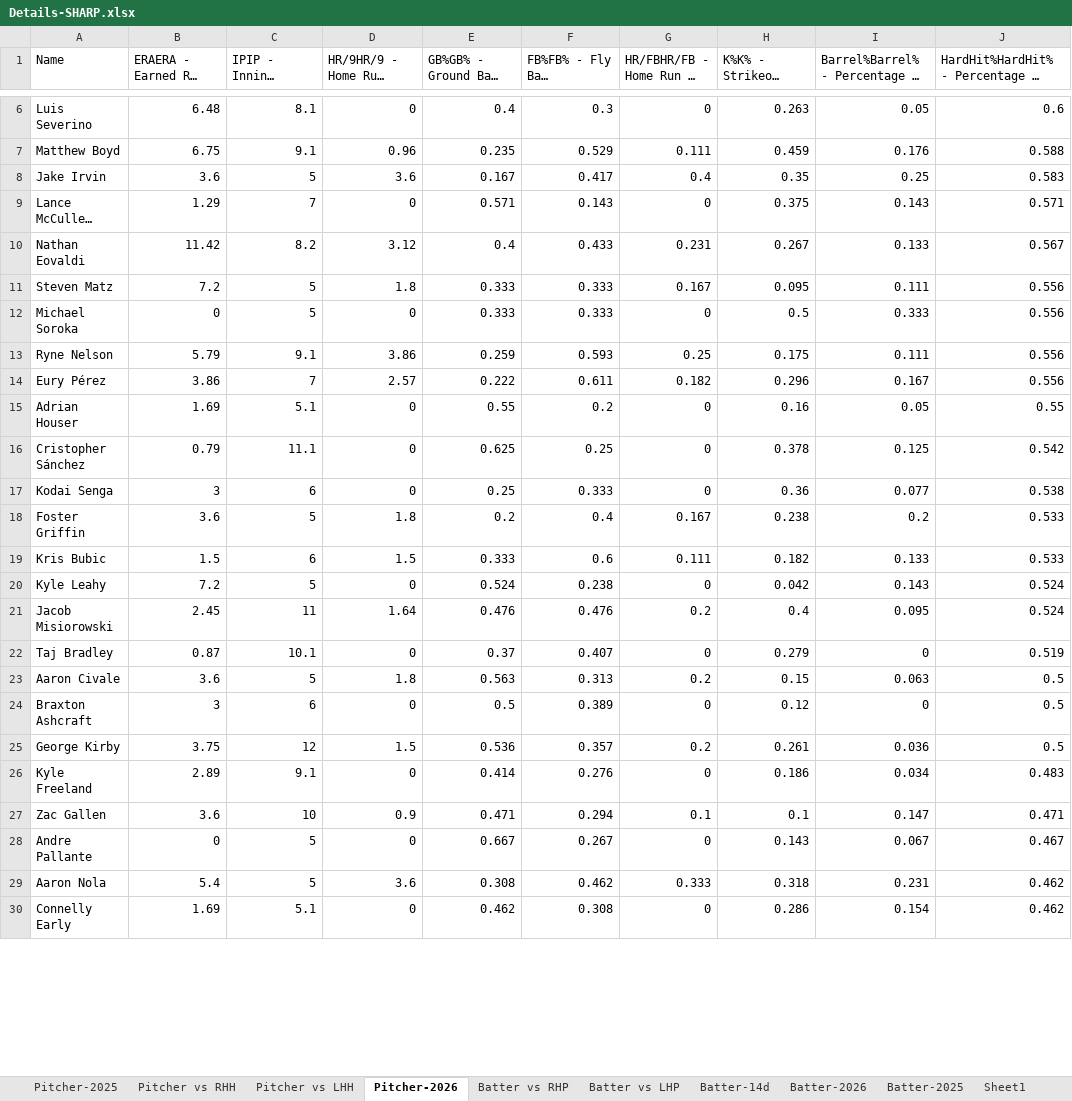
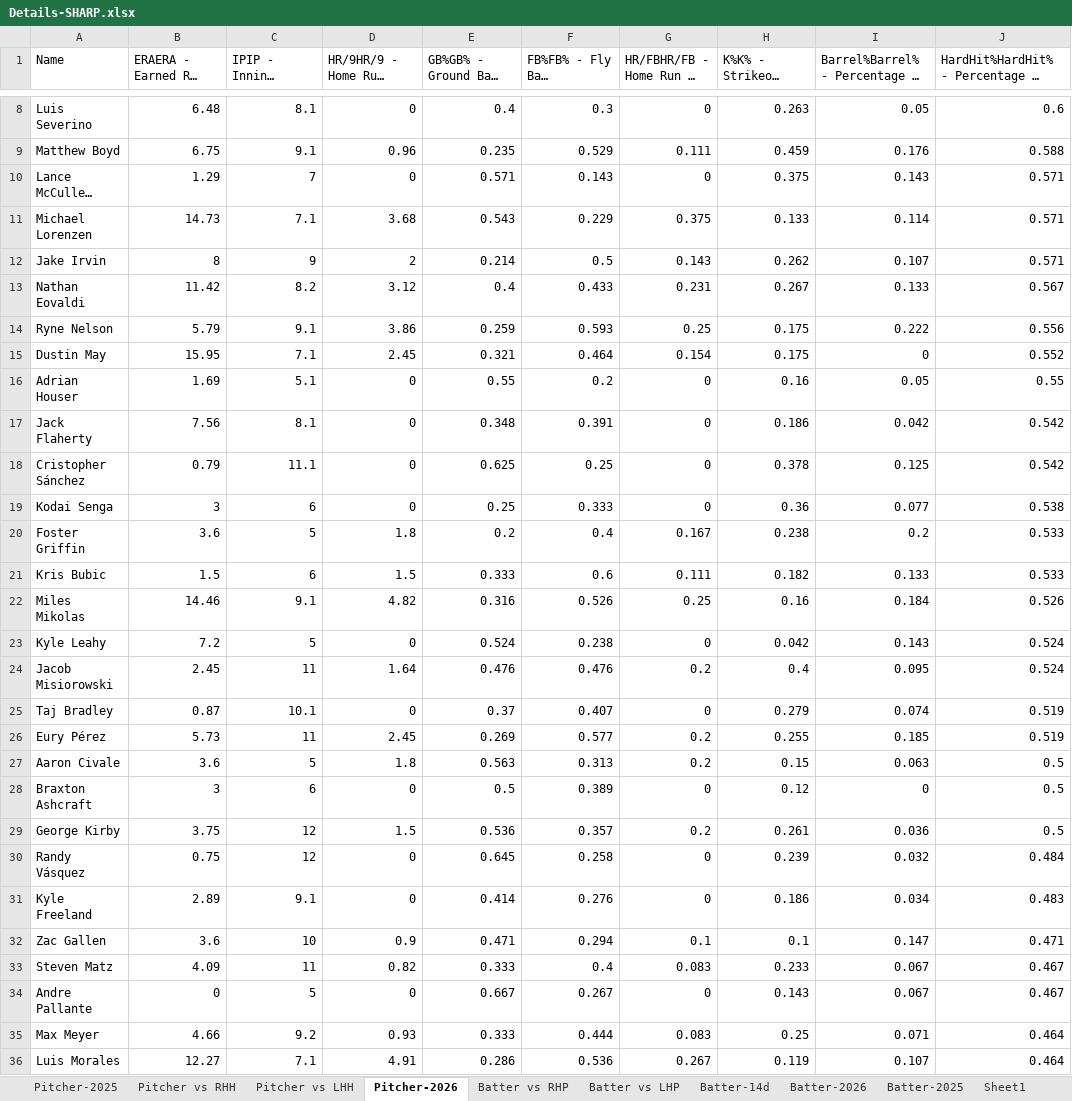
Before and after one commit to npkamk-blip/MLB-HR-MODEL, an Excel workbook: Details-SHARP.xlsx, sheet Pitcher-2026, drawn as a sheet; only a part is shown, gaps mark what is left out; long unchanged cells end in …; values as stored, in another font and other column widths than the file's, no borders; table styles not drawn; removed rows and columns are numbered as before the commit, all else as after; the diff covers the shown part only; the diff names each change by its address in the sheet, - before the commit and + after, or states it on an @@ line.

```diff
--- a/Details-SHARP.xlsx (sheet Pitcher-2026)
+++ b/Details-SHARP.xlsx (sheet Pitcher-2026)
-row 8: Jake Irvin | 3.6 | 5 | 3.6 | 0.167 | 0.417 | 0.4 | 0.35 | 0.25 | 0.583
+row 11: Michael Lorenzen | 14.73 | 7.1 | 3.68 | 0.543 | 0.229 | 0.375 | 0.133 | 0.114 | 0.571
+row 12: Jake Irvin | 8 | 9 | 2 | 0.214 | 0.5 | 0.143 | 0.262 | 0.107 | 0.571
-row 11: Steven Matz | 7.2 | 5 | 1.8 | 0.333 | 0.333 | 0.167 | 0.095 | 0.111 | 0.556
-row 12: Michael Soroka | 0 | 5 | 0 | 0.333 | 0.333 | 0 | 0.5 | 0.333 | 0.556
-I14: 0.111
+I14: 0.222
-row 14: Eury Pérez | 3.86 | 7 | 2.57 | 0.222 | 0.611 | 0.182 | 0.296 | 0.167 | 0.556
+row 15: Dustin May | 15.95 | 7.1 | 2.45 | 0.321 | 0.464 | 0.154 | 0.175 | 0 | 0.552
+row 17: Jack Flaherty | 7.56 | 8.1 | 0 | 0.348 | 0.391 | 0 | 0.186 | 0.042 | 0.542
+row 22: Miles Mikolas | 14.46 | 9.1 | 4.82 | 0.316 | 0.526 | 0.25 | 0.16 | 0.184 | 0.526
-I25: 0
+I25: 0.074
+row 26: Eury Pérez | 5.73 | 11 | 2.45 | 0.269 | 0.577 | 0.2 | 0.255 | 0.185 | 0.519
+row 30: Randy Vásquez | 0.75 | 12 | 0 | 0.645 | 0.258 | 0 | 0.239 | 0.032 | 0.484
+row 33: Steven Matz | 4.09 | 11 | 0.82 | 0.333 | 0.4 | 0.083 | 0.233 | 0.067 | 0.467
-row 29: Aaron Nola | 5.4 | 5 | 3.6 | 0.308 | 0.462 | 0.333 | 0.318 | 0.231 | 0.462
-row 30: Connelly Early | 1.69 | 5.1 | 0 | 0.462 | 0.308 | 0 | 0.286 | 0.154 | 0.462
+row 35: Max Meyer | 4.66 | 9.2 | 0.93 | 0.333 | 0.444 | 0.083 | 0.25 | 0.071 | 0.464
+row 36: Luis Morales | 12.27 | 7.1 | 4.91 | 0.286 | 0.536 | 0.267 | 0.119 | 0.107 | 0.464
```
Also changed, not shown: 37 added rows, 21 removed rows and 35 edited cells elsewhere in this sheet, sheet Batter-2026, sheet Batter-14d, sheet Batter vs RHP, sheet Batter vs LHP, sheet Pitcher vs LHH, sheet Pitcher vs RHH.
